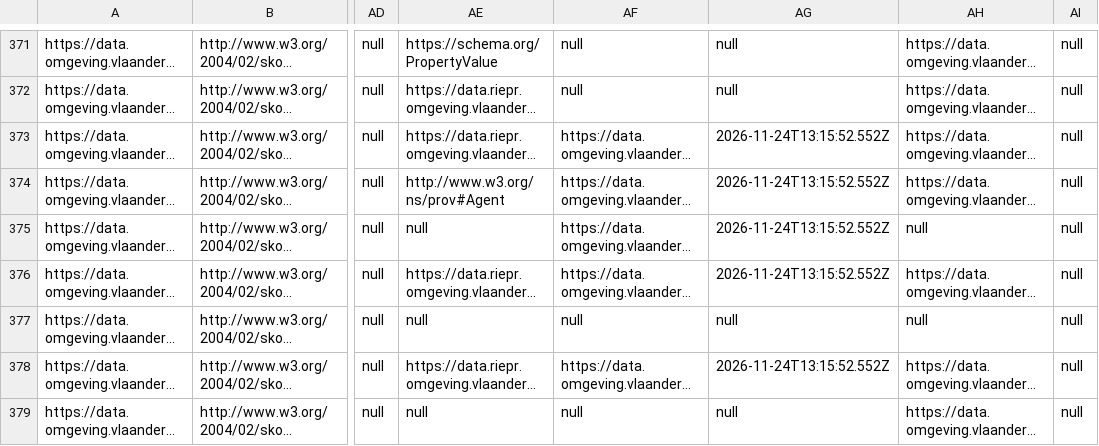
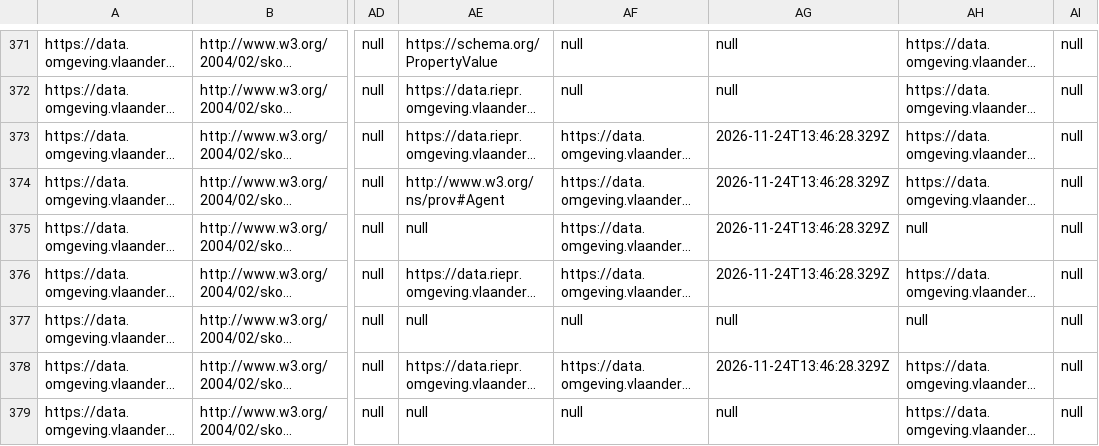
Before and after one commit to milieuinfo/codelijst-rie-iepr, a CSV file: src/main/resources/be/vlaanderen/omgeving/data/id/conceptscheme/rie-iepr/rie-iepr.csv, drawn as a sheet; only a part is shown, gaps mark what is left out; long unchanged cells end in …; the diff covers the shown part only; the diff names each change by its address in the sheet, - before the commit and + after, or states it on an @@ line.

```diff
--- a/src/main/resources/be/vlaanderen/omgeving/data/id/conceptscheme/rie-iepr/rie-iepr.csv
+++ b/src/main/resources/be/vlaanderen/omgeving/data/id/conceptscheme/rie-iepr/rie-iepr.csv
-AG373:AG376: 2026-11-24T13:15:52.552Z
+AG373:AG376: 2026-11-24T13:46:28.329Z
-AG378: 2026-11-24T13:15:52.552Z
+AG378: 2026-11-24T13:46:28.329Z
```
Also changed, not shown: 53 edited cells elsewhere in this file, 5 other files.
